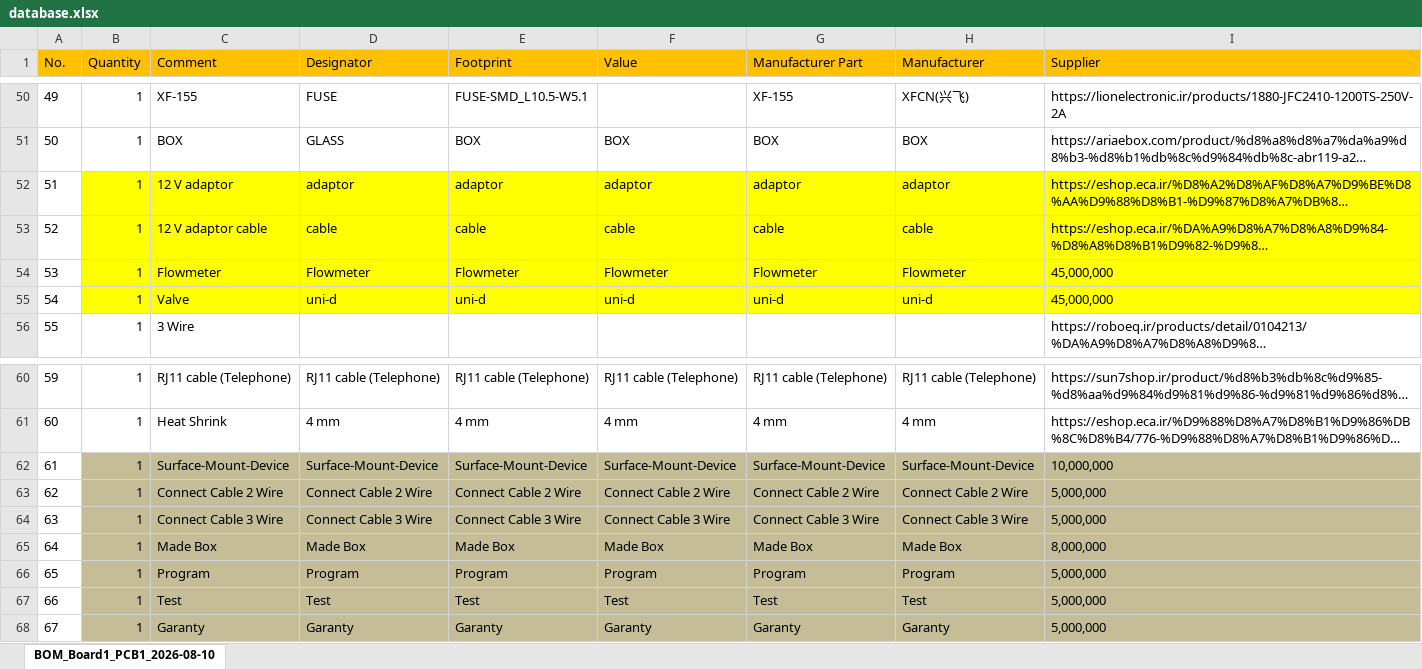
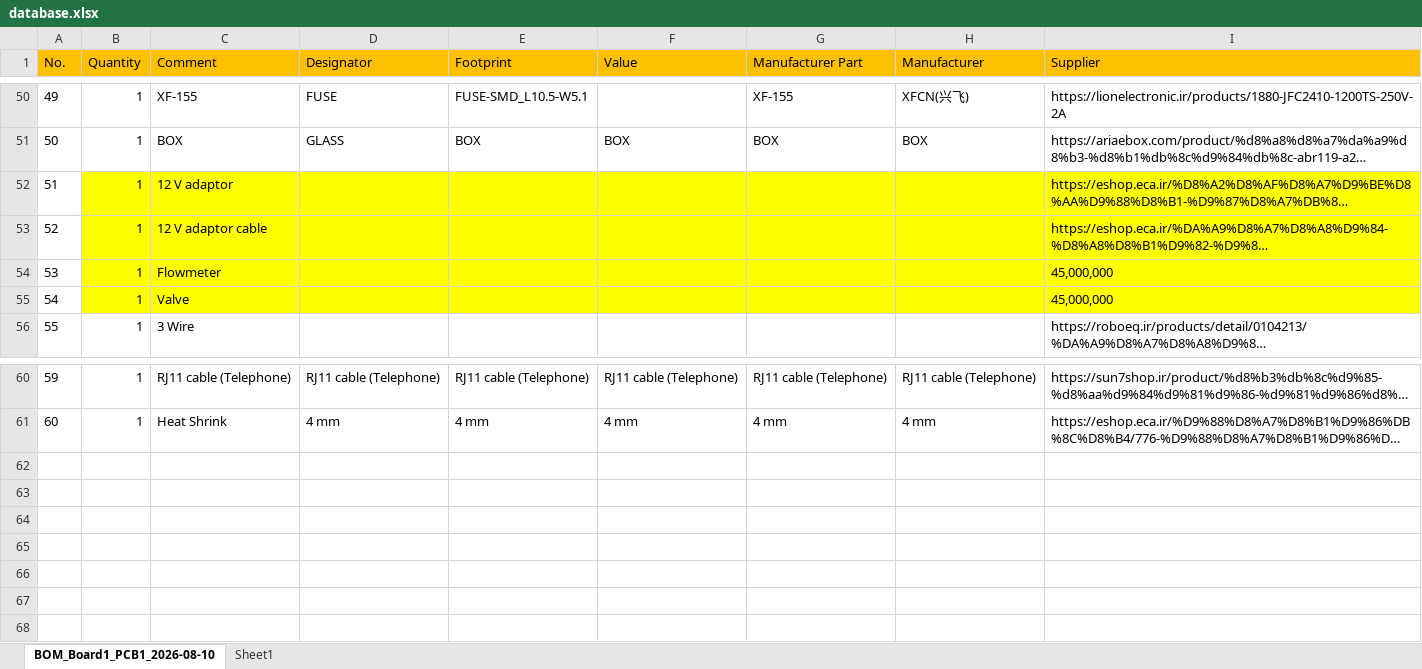
Before and after one commit to ahmadelectronic/electronic-component-price-scraper, an Excel workbook: database.xlsx, sheet BOM_Board1_PCB1_2026-08-10, drawn as a sheet; only a part is shown, gaps mark what is left out; long unchanged cells end in …; values as stored, in another font and other column widths than the file's, no borders; the diff names each change by its address in the sheet, - before the commit and + after, or states it on an @@ line.

```diff
--- a/database.xlsx (sheet BOM_Board1_PCB1_2026-08-10)
+++ b/database.xlsx (sheet BOM_Board1_PCB1_2026-08-10)
+sheet tab: Sheet1
-D52 (Designator): adaptor
+D52 (Designator): (empty)
-E52 (Footprint): adaptor
+E52 (Footprint): (empty)
-F52 (Value): adaptor
+F52 (Value): (empty)
-G52 (Manufacturer Part): adaptor
+G52 (Manufacturer Part): (empty)
-H52 (Manufacturer): adaptor
+H52 (Manufacturer): (empty)
-D53 (Designator): cable
+D53 (Designator): (empty)
-E53 (Footprint): cable
+E53 (Footprint): (empty)
-F53 (Value): cable
+F53 (Value): (empty)
-G53 (Manufacturer Part): cable
+G53 (Manufacturer Part): (empty)
-H53 (Manufacturer): cable
+H53 (Manufacturer): (empty)
-D54 (Designator): Flowmeter
+D54 (Designator): (empty)
-E54 (Footprint): Flowmeter
+E54 (Footprint): (empty)
-F54 (Value): Flowmeter
+F54 (Value): (empty)
-G54 (Manufacturer Part): Flowmeter
+G54 (Manufacturer Part): (empty)
-H54 (Manufacturer): Flowmeter
+H54 (Manufacturer): (empty)
-D55 (Designator): uni-d
+D55 (Designator): (empty)
-E55 (Footprint): uni-d
+E55 (Footprint): (empty)
-F55 (Value): uni-d
+F55 (Value): (empty)
-G55 (Manufacturer Part): uni-d
+G55 (Manufacturer Part): (empty)
-H55 (Manufacturer): uni-d
+H55 (Manufacturer): (empty)
-row 62: 61 | 1 | Surface-Mount-Device | Surface-Mount-Device | Surface-Mount-Device | Surface-Mount-Device | Surface-Mount-Device | Surface-Mount-Device | 10,000,000
-row 63: 62 | 1 | Connect Cable 2 Wire | Connect Cable 2 Wire | Connect Cable 2 Wire | Connect Cable 2 Wire | Connect Cable 2 Wire | Connect Cable 2 Wire | 5,000,000
-row 64: 63 | 1 | Connect Cable 3 Wire | Connect Cable 3 Wire | Connect Cable 3 Wire | Connect Cable 3 Wire | Connect Cable 3 Wire | Connect Cable 3 Wire | 5,000,000
-row 65: 64 | 1 | Made Box | Made Box | Made Box | Made Box | Made Box | Made Box | 8,000,000
-row 66: 65 | 1 | Program | Program | Program | Program | Program | Program | 5,000,000
-row 67: 66 | 1 | Test | Test | Test | Test | Test | Test | 5,000,000
-row 68: 67 | 1 | Garanty | Garanty | Garanty | Garanty | Garanty | Garanty | 5,000,000
```
Also changed, not shown: price_history.xlsx, 2 other files.
